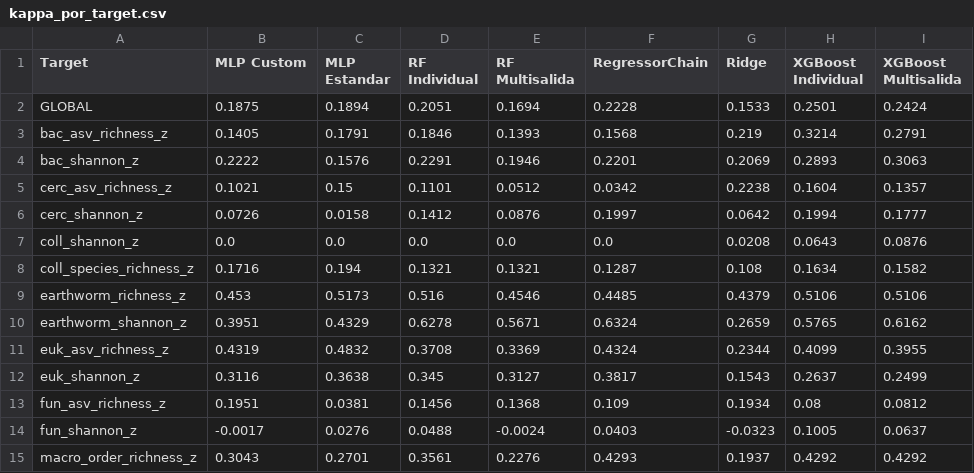
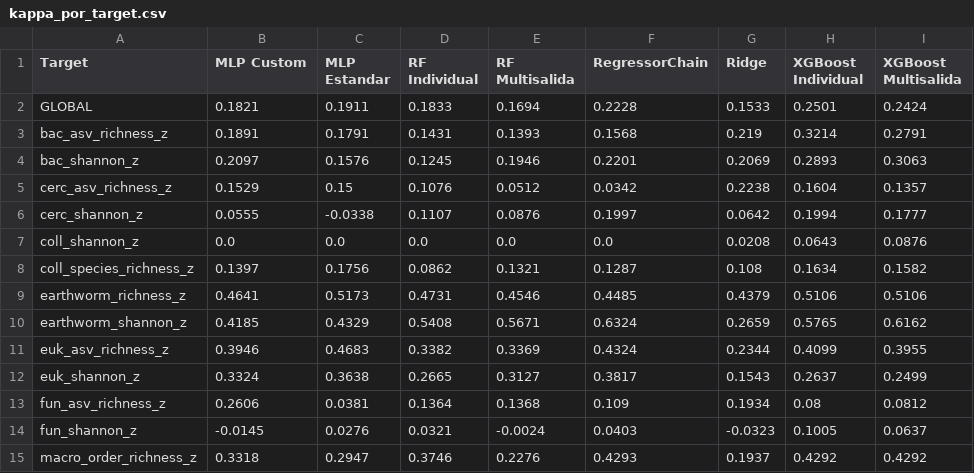
Before and after one commit to Akanenosketch/TFG-SOB4ES, a CSV file: output/clasificacion/kappa_por_target.csv, drawn as a sheet; only a part is shown; the diff covers the shown part only.

```diff
--- a/output/clasificacion/kappa_por_target.csv
+++ b/output/clasificacion/kappa_por_target.csv
@@ -1,15 +1,15 @@
 Target,MLP Custom,MLP Estandar,RF Individual,RF Multisalida,RegressorChain,Ridge,XGBoost Individual,XGBoost Multisalida
-GLOBAL,0.1875,0.1894,0.2051,0.1694,0.2228,0.1533,0.2501,0.2424
-bac_asv_richness_z,0.1405,0.1791,0.1846,0.1393,0.1568,0.219,0.3214,0.2791
-bac_shannon_z,0.2222,0.1576,0.2291,0.1946,0.2201,0.2069,0.2893,0.3063
-cerc_asv_richness_z,0.1021,0.15,0.1101,0.0512,0.0342,0.2238,0.1604,0.1357
-cerc_shannon_z,0.0726,0.0158,0.1412,0.0876,0.1997,0.0642,0.1994,0.1777
+GLOBAL,0.1821,0.1911,0.1833,0.1694,0.2228,0.1533,0.2501,0.2424
+bac_asv_richness_z,0.1891,0.1791,0.1431,0.1393,0.1568,0.219,0.3214,0.2791
+bac_shannon_z,0.2097,0.1576,0.1245,0.1946,0.2201,0.2069,0.2893,0.3063
+cerc_asv_richness_z,0.1529,0.15,0.1076,0.0512,0.0342,0.2238,0.1604,0.1357
+cerc_shannon_z,0.0555,-0.0338,0.1107,0.0876,0.1997,0.0642,0.1994,0.1777
 coll_shannon_z,0.0,0.0,0.0,0.0,0.0,0.0208,0.0643,0.0876
-coll_species_richness_z,0.1716,0.194,0.1321,0.1321,0.1287,0.108,0.1634,0.1582
-earthworm_richness_z,0.453,0.5173,0.516,0.4546,0.4485,0.4379,0.5106,0.5106
-earthworm_shannon_z,0.3951,0.4329,0.6278,0.5671,0.6324,0.2659,0.5765,0.6162
-euk_asv_richness_z,0.4319,0.4832,0.3708,0.3369,0.4324,0.2344,0.4099,0.3955
-euk_shannon_z,0.3116,0.3638,0.345,0.3127,0.3817,0.1543,0.2637,0.2499
-fun_asv_richness_z,0.1951,0.0381,0.1456,0.1368,0.109,0.1934,0.08,0.0812
-fun_shannon_z,-0.0017,0.0276,0.0488,-0.0024,0.0403,-0.0323,0.1005,0.0637
-macro_order_richness_z,0.3043,0.2701,0.3561,0.2276,0.4293,0.1937,0.4292,0.4292
+coll_species_richness_z,0.1397,0.1756,0.0862,0.1321,0.1287,0.108,0.1634,0.1582
+earthworm_richness_z,0.4641,0.5173,0.4731,0.4546,0.4485,0.4379,0.5106,0.5106
+earthworm_shannon_z,0.4185,0.4329,0.5408,0.5671,0.6324,0.2659,0.5765,0.6162
+euk_asv_richness_z,0.3946,0.4683,0.3382,0.3369,0.4324,0.2344,0.4099,0.3955
+euk_shannon_z,0.3324,0.3638,0.2665,0.3127,0.3817,0.1543,0.2637,0.2499
+fun_asv_richness_z,0.2606,0.0381,0.1364,0.1368,0.109,0.1934,0.08,0.0812
+fun_shannon_z,-0.0145,0.0276,0.0321,-0.0024,0.0403,-0.0323,0.1005,0.0637
+macro_order_richness_z,0.3318,0.2947,0.3746,0.2276,0.4293,0.1937,0.4292,0.4292
```
Also changed, not shown: 16 edited cells elsewhere in this file, output/clasificacion/comparacion_global.csv, output/clasificacion/r2_por_target.csv, 5 other files.
